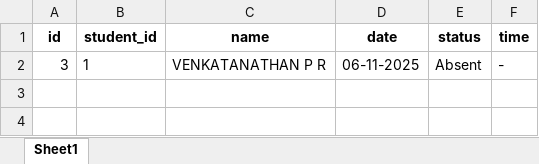
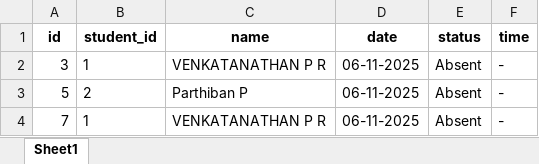
Before and after one commit to 23000285/AI-based-Classroom-Attendance-from-Face-Recognition, an Excel workbook: Attendance/Absent_06-11-2025.xlsx, sheet Sheet1, drawn as a sheet; values as stored, in another font and other column widths than the file's, no borders; the diff names each change by its address in the sheet, - before the commit and + after, or states it on an @@ line.

```diff
--- a/Attendance/Absent_06-11-2025.xlsx (sheet Sheet1)
+++ b/Attendance/Absent_06-11-2025.xlsx (sheet Sheet1)
+row 3: 5 | 2 | Parthiban P | 06-11-2025 | Absent | -
+row 4: 7 | 1 | VENKATANATHAN P R | 06-11-2025 | Absent | -
```
Also changed, not shown: Attendance/Present_06-11-2025.xlsx, 3 other files.
